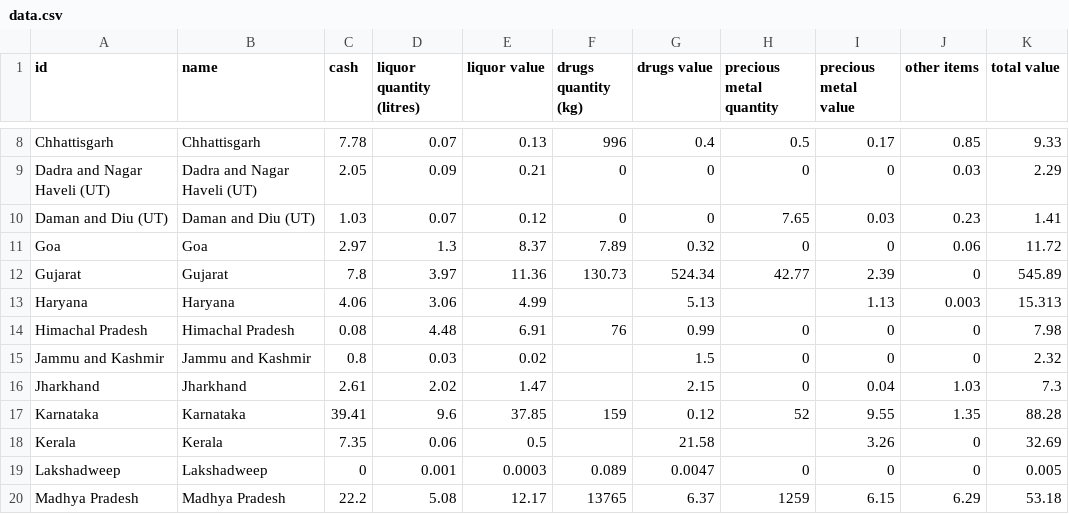
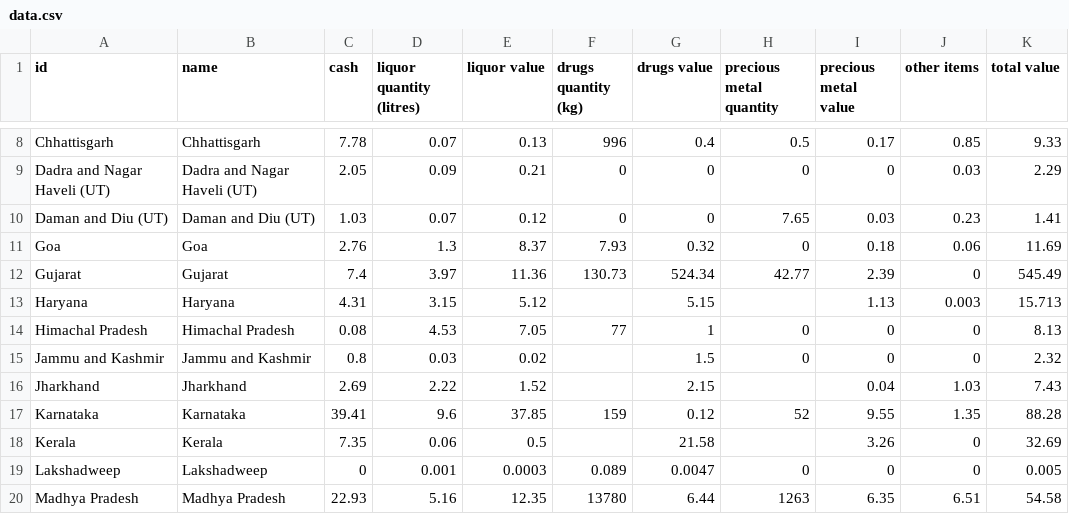
Before and after one commit to vabs/eci-data-analysis, a CSV file: data/data.csv, drawn as a sheet; only a part is shown, gaps mark what is left out; the diff covers the shown part only.

```diff
--- a/data/data.csv
+++ b/data/data.csv
@@ -10,8 +10,8 @@ Dadra and Nagar Haveli (UT),Dadra and Nagar Haveli (UT),2.05,0.09,0.21,0,0,0,0,0
 Daman and Diu (UT),Daman and Diu (UT),1.03,0.07,0.12,0,0,7.65,0.03,0.23,1.41
-Goa,Goa,2.97,1.3,8.37,7.89,0.32,0,0,0.06,11.72
-Gujarat,Gujarat,7.8,3.97,11.36,130.73,524.34,42.77,2.39,0,545.89
-Haryana,Haryana,4.06,3.06,4.99,,5.13,,1.13,0.003,15.313
-Himachal Pradesh,Himachal Pradesh,0.08,4.48,6.91,76,0.99,0,0,0,7.98
+Goa,Goa,2.76,1.3,8.37,7.93,0.32,0,0.18,0.06,11.69
+Gujarat,Gujarat,7.4,3.97,11.36,130.73,524.34,42.77,2.39,0,545.49
+Haryana,Haryana,4.31,3.15,5.12,,5.15,,1.13,0.003,15.713
+Himachal Pradesh,Himachal Pradesh,0.08,4.53,7.05,77,1,0,0,0,8.13
 Jammu and Kashmir,Jammu and Kashmir,0.8,0.03,0.02,,1.5,0,0,0,2.32
-Jharkhand,Jharkhand,2.61,2.02,1.47,,2.15,0,0.04,1.03,7.3
+Jharkhand,Jharkhand,2.69,2.22,1.52,,2.15,,0.04,1.03,7.43
 Karnataka,Karnataka,39.41,9.6,37.85,159,0.12,52,9.55,1.35,88.28
@@ -19,2 +19,2 @@ Kerala,Kerala,7.35,0.06,0.5,,21.58,,3.26,0,32.69
 Lakshadweep,Lakshadweep,0,0.001,0.0003,0.089,0.0047,0,0,0,0.005
-Madhya Pradesh,Madhya Pradesh,22.2,5.08,12.17,13765,6.37,1259,6.15,6.29,53.18
+Madhya Pradesh,Madhya Pradesh,22.93,5.16,12.35,13780,6.44,1263,6.35,6.51,54.58
```
Also changed, not shown: 53 edited cells elsewhere in this file, 2 other files.
